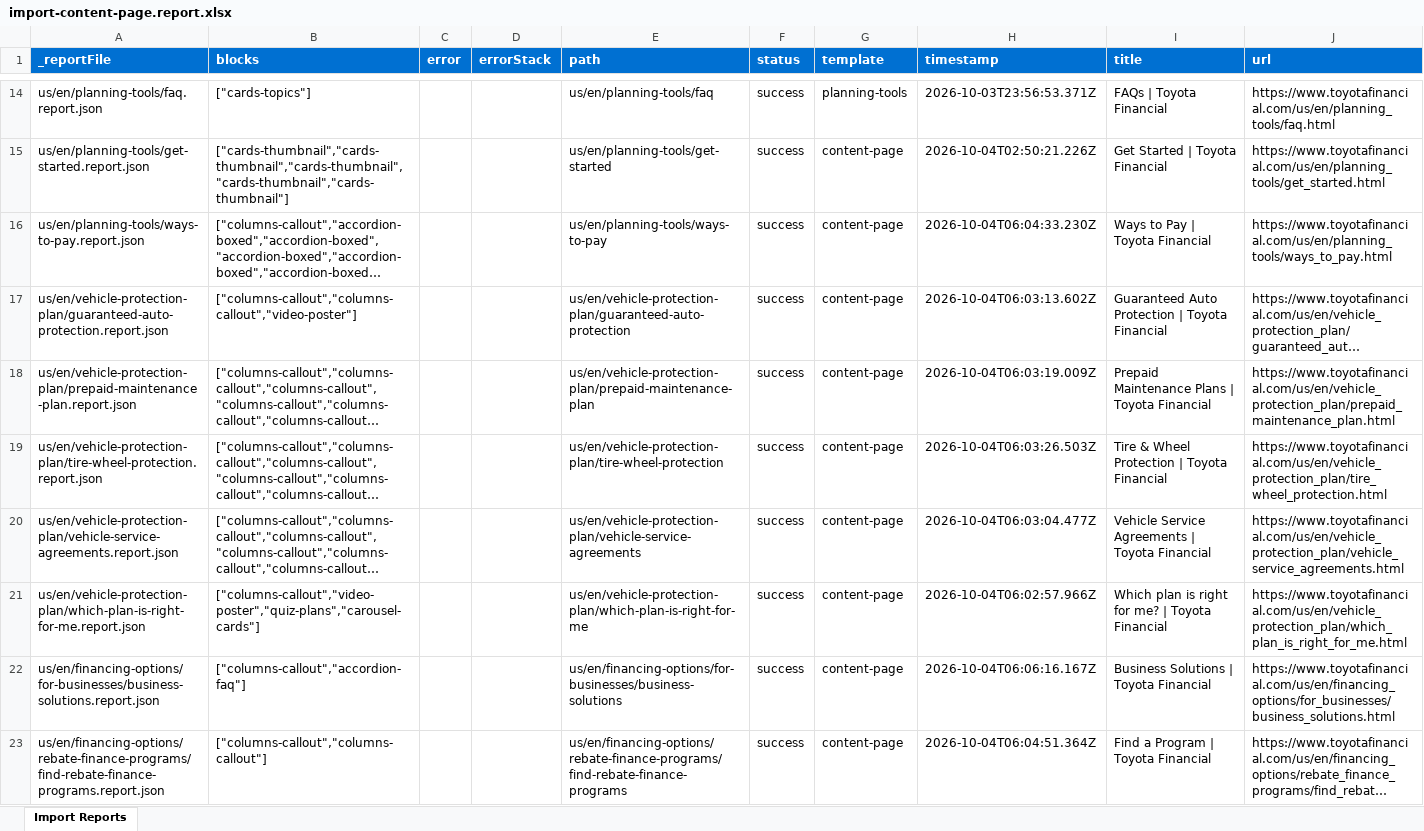
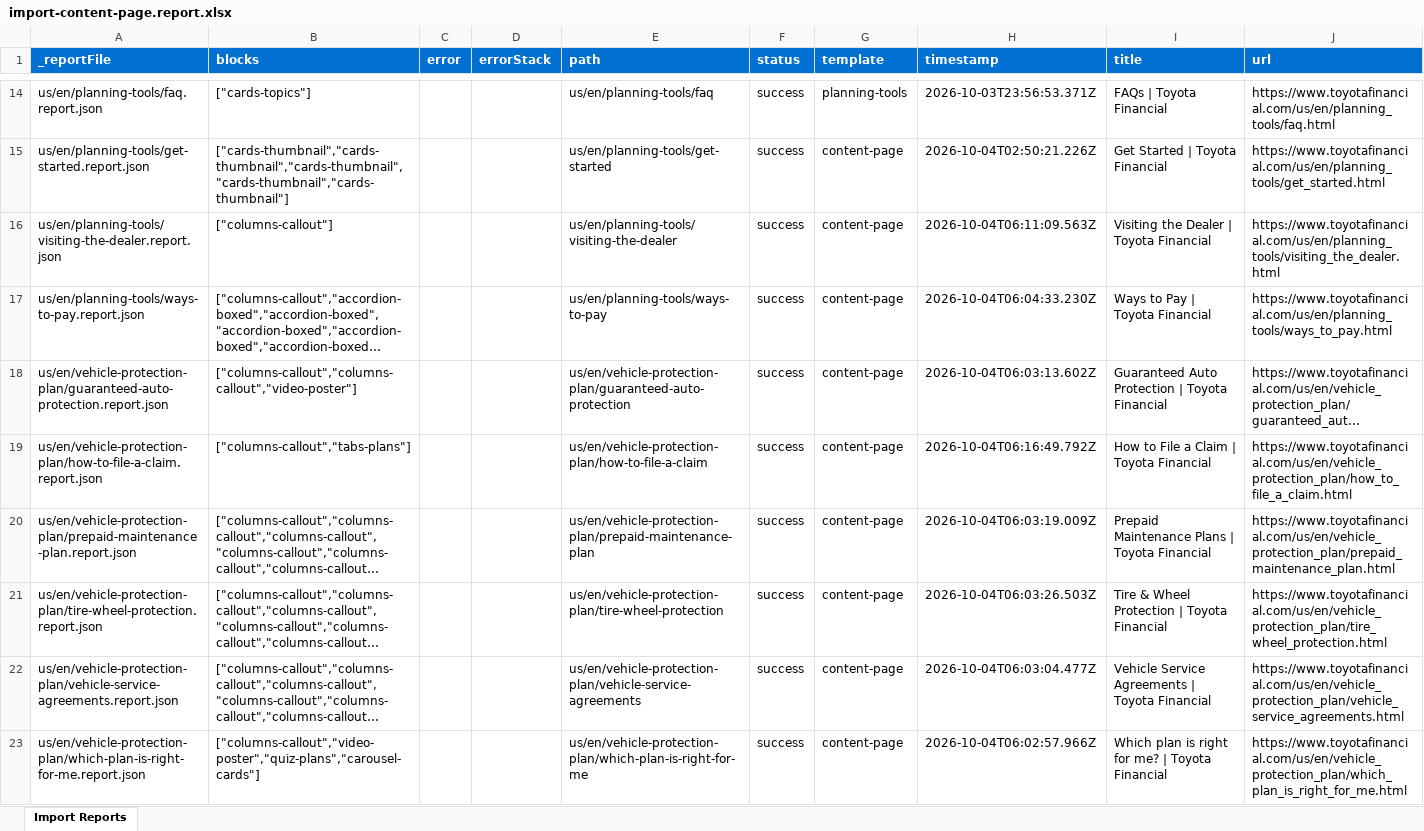
Before and after one commit to ynaka-adobe/toyotafinancial, an Excel workbook: tools/importer/reports/import-content-page.report.xlsx, sheet Import Reports, drawn as a sheet; only a part is shown, gaps mark what is left out; the shorter side is filled out with more unchanged rows; long unchanged cells end in …; values as stored, in another font and other column widths than the file's, no borders; the diff covers the shown part only; the diff names each change by its address in the sheet, - before the commit and + after, or states it on an @@ line.

```diff
--- a/tools/importer/reports/import-content-page.report.xlsx (sheet Import Reports)
+++ b/tools/importer/reports/import-content-page.report.xlsx (sheet Import Reports)
+row 16: us/en/planning-tools/visiting-the-dealer.report.json | ["columns-callout"] |  |  | us/en/planning-tools/visiting-the-dealer | success | content-page | 2026-10-04T06:11:09.563Z | Visiting the Dealer | Toyota Financial | https://www.toyotafinancial.com/us/en/planning_tools/visiting_the_dealer.html
+row 19: us/en/vehicle-protection-plan/how-to-file-a-claim.report.json | ["columns-callout","tabs-plans"] |  |  | us/en/vehicle-protection-plan/how-to-file-a-claim | success | content-page | 2026-10-04T06:16:49.792Z | How to File a Claim | Toyota Financial | https://www.toyotafinancial.com/us/en/vehicle_protection_plan/how_to_file_a_claim.html
```
Also changed, not shown: 3 added rows elsewhere in this sheet, 22 other files.
